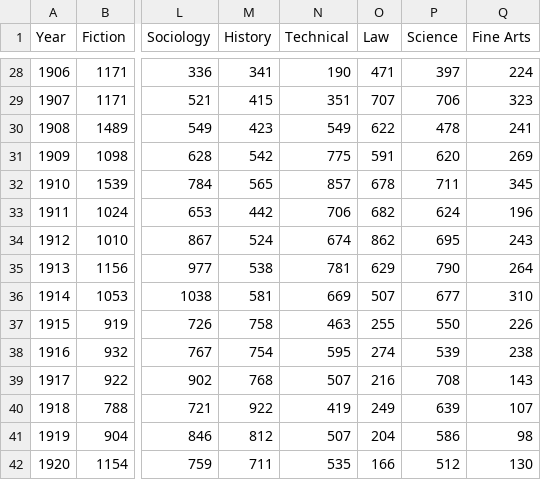
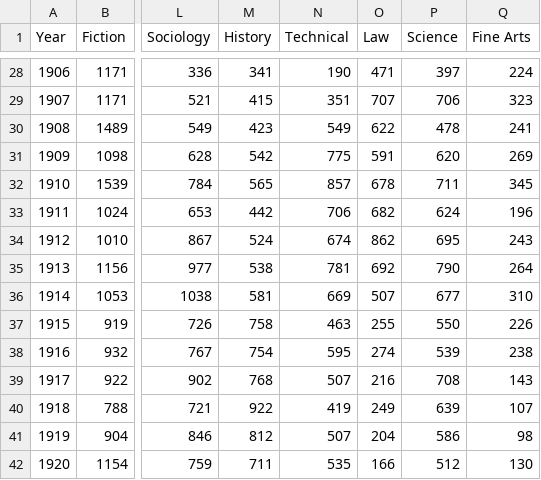
Before and after one commit to agoldst/bookstats, a CSV file: ohara.csv, drawn as a sheet; only a part is shown, gaps mark what is left out; the diff names each change by its address in the sheet, - before the commit and + after, or states it on an @@ line.

Commit message:
fix transcription for 1913 Law

```diff
--- a/ohara.csv
+++ b/ohara.csv
-O35 (Law): 629
+O35 (Law): 692
```
